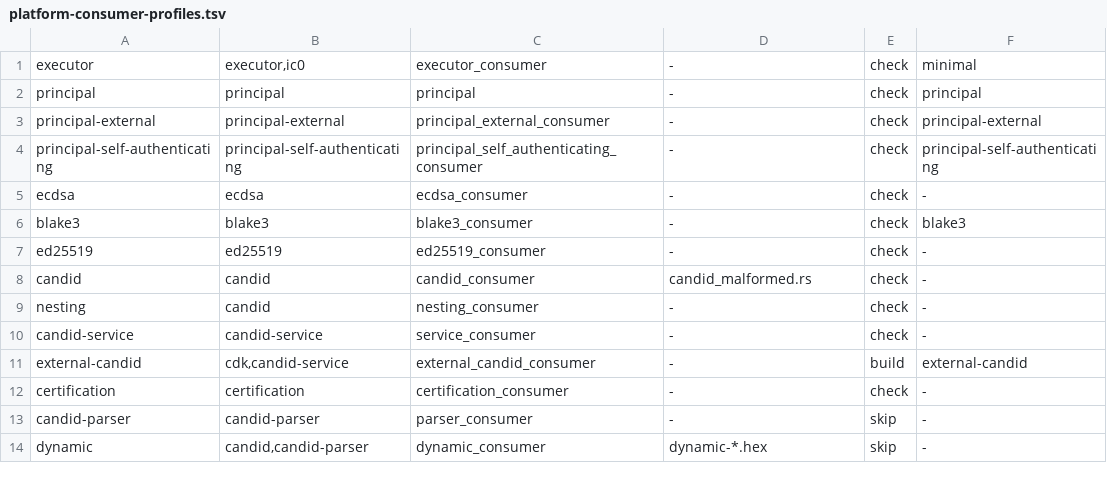
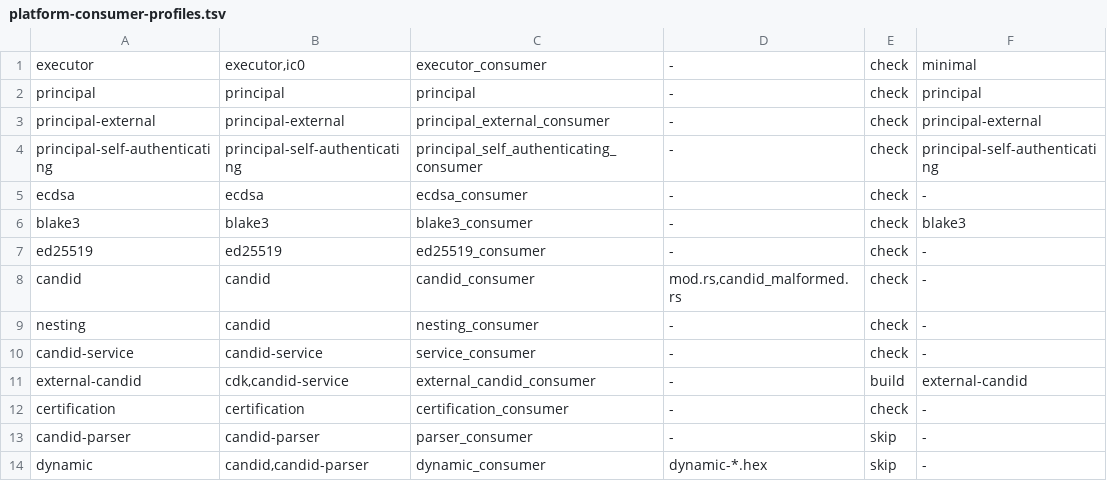
Before and after one commit to dragginzgame/ic-platform, a TSV file: scripts/ci/platform-consumer-profiles.tsv, drawn as a sheet; only a part is shown.

```diff
--- a/scripts/ci/platform-consumer-profiles.tsv
+++ b/scripts/ci/platform-consumer-profiles.tsv
@@ -7,3 +7,3 @@ blake3	blake3	blake3_consumer	-	check	blake3
 ed25519	ed25519	ed25519_consumer	-	check	-
-candid	candid	candid_consumer	candid_malformed.rs	check	-
+candid	candid	candid_consumer	mod.rs,candid_malformed.rs	check	-
 nesting	candid	nesting_consumer	-	check	-
```
Also changed, not shown: 19 other files.
